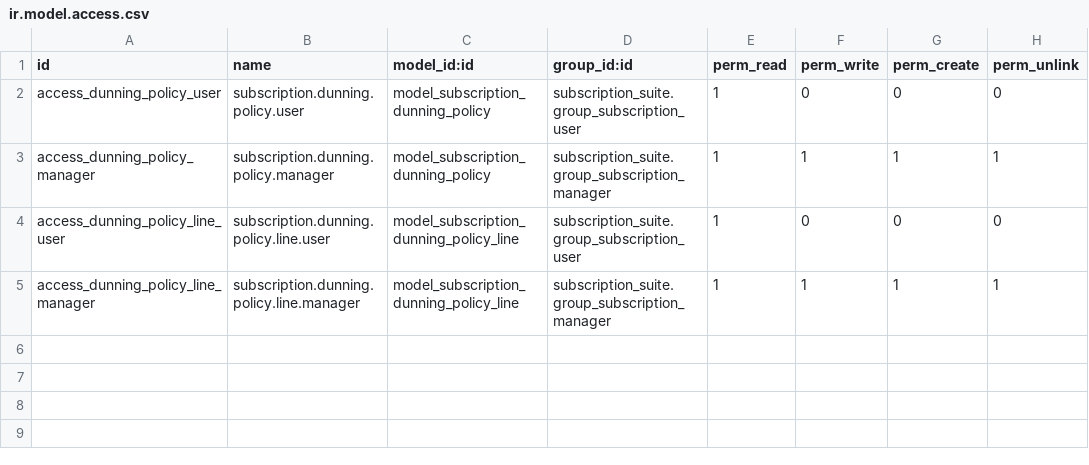
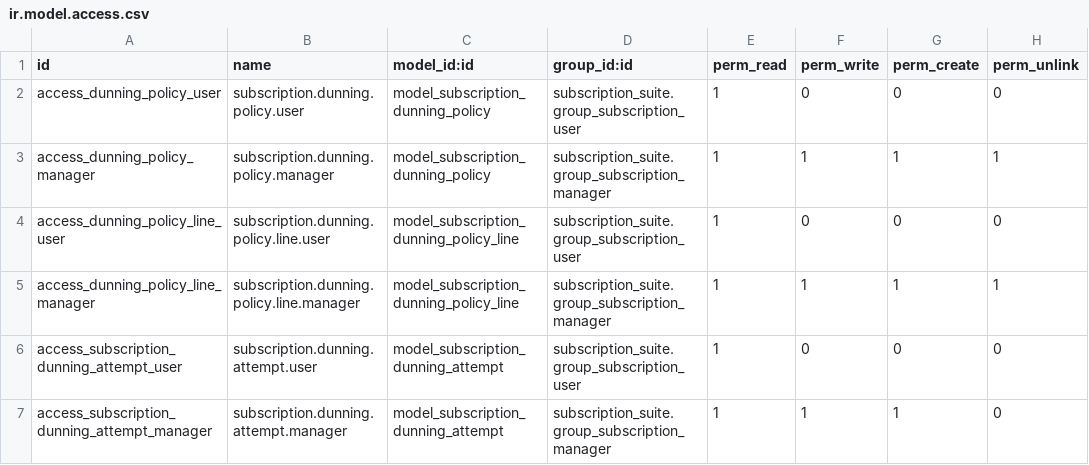
Before and after one commit to jgera/odoo-dev, a CSV file: versions/19.0/custom_addons/subscription_suite_dunning/security/ir.model.access.csv, drawn as a sheet.

Commit message:
Add dunning recovery audit trail

```diff
--- a/versions/19.0/custom_addons/subscription_suite_dunning/security/ir.model.access.csv
+++ b/versions/19.0/custom_addons/subscription_suite_dunning/security/ir.model.access.csv
@@ -5 +5,3 @@ access_dunning_policy_line_user,subscription.dunning.policy.line.user,model_subs
 access_dunning_policy_line_manager,subscription.dunning.policy.line.manager,model_subscription_dunning_policy_line,subscription_suite.group_subscription_manager,1,1,1,1
+access_subscription_dunning_attempt_user,subscription.dunning.attempt.user,model_subscription_dunning_attempt,subscription_suite.group_subscription_user,1,0,0,0
+access_subscription_dunning_attempt_manager,subscription.dunning.attempt.manager,model_subscription_dunning_attempt,subscription_suite.group_subscription_manager,1,1,1,0
```
Also changed, not shown: 26 other files.
